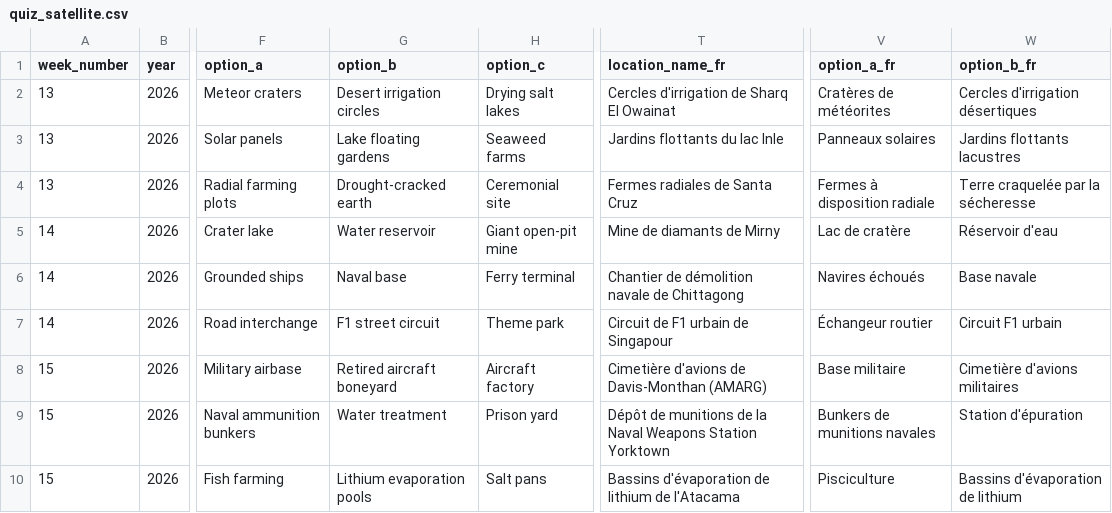
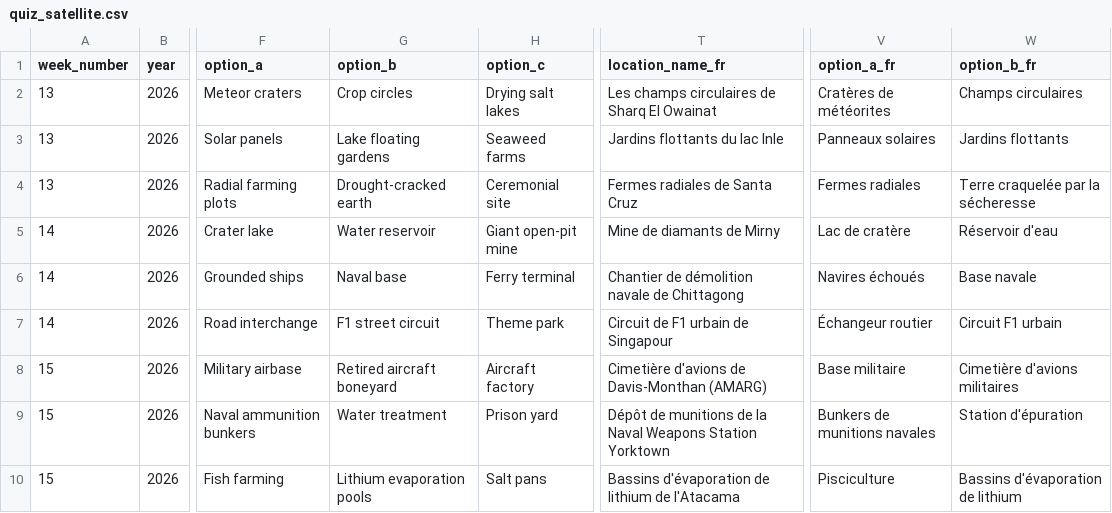
Before and after one commit to johnndunbar/-geoquizz-questions, a CSV file: quiz_satellite.csv, drawn as a sheet; only a part is shown, gaps mark what is left out; the diff names each change by its address in the sheet, - before the commit and + after, or states it on an @@ line.

Commit message:
Add files via upload

```diff
--- a/quiz_satellite.csv
+++ b/quiz_satellite.csv
-G2 (option_b): Desert irrigation circles
+G2 (option_b): Crop circles
-T2 (location_name_fr): Cercles d'irrigation de Sharq El Owainat
+T2 (location_name_fr): Les champs circulaires de Sharq El Owainat
-W2 (option_b_fr): Cercles d'irrigation désertiques
+W2 (option_b_fr): Champs circulaires
-W3 (option_b_fr): Jardins flottants lacustres
+W3 (option_b_fr): Jardins flottants
-V4 (option_a_fr): Fermes à disposition radiale
+V4 (option_a_fr): Fermes radiales
```
